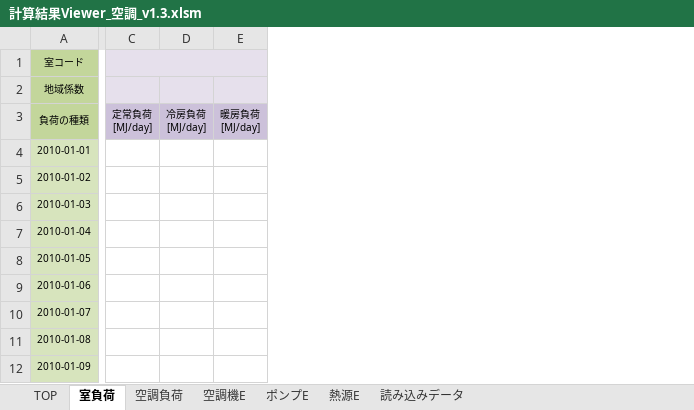
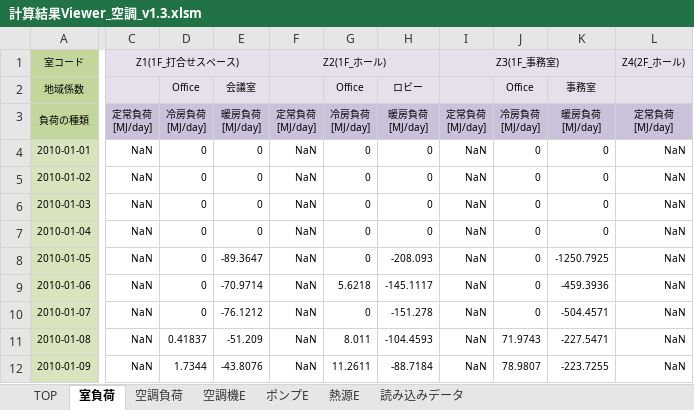
Before and after one commit to WEBPRO-NR/BESJP_Webpro_RouteB, an Excel workbook: ★結果ビューア/計算結果Viewer_空調_v1.3.xlsm, sheet 室負荷, drawn as a sheet; only a part is shown, gaps mark what is left out; values as stored, in another font and other column widths than the file's, no borders; removed rows and columns are numbered as before the commit, all else as after; ↵ is a line break in a cell; the diff covers the shown part only; the diff names each change by its address in the sheet, - before the commit and + after, or states it on an @@ line.

```diff
--- a/★結果ビューア/計算結果Viewer_空調_v1.3.xlsm (sheet 室負荷)
+++ b/★結果ビューア/計算結果Viewer_空調_v1.3.xlsm (sheet 室負荷)
-column C, row 3: 定常負荷 ↵ [MJ/day]
-column D, row 3: 冷房負荷 ↵ [MJ/day]
-column E, row 3: 暖房負荷 ↵ [MJ/day]
+column C, rows 1-12: Z1(1F_打合せスペース) |  | 定常負荷 ↵ [MJ/day] | NaN | NaN | NaN | NaN | NaN | NaN | NaN | NaN | NaN
+column D, rows 2-12: Office | 冷房負荷 ↵ [MJ/day] | 0 | 0 | 0 | 0 | 0 | 0 | 0 | 0.41837 | 1.7344
+column E, rows 2-12: 会議室 | 暖房負荷 ↵ [MJ/day] | 0 | 0 | 0 | 0 | -89.3647 | -70.9714 | -76.1212 | -51.209 | -43.8076
+column F, rows 1-12: Z2(1F_ホール) |  | 定常負荷 ↵ [MJ/day] | NaN | NaN | NaN | NaN | NaN | NaN | NaN | NaN | NaN
+column G, rows 2-12: Office | 冷房負荷 ↵ [MJ/day] | 0 | 0 | 0 | 0 | 0 | 5.6218 | 0 | 8.011 | 11.2611
+column H, rows 2-12: ロビー | 暖房負荷 ↵ [MJ/day] | 0 | 0 | 0 | 0 | -208.093 | -145.1117 | -151.278 | -104.4593 | -88.7184
+column I, rows 1-12: Z3(1F_事務室) |  | 定常負荷 ↵ [MJ/day] | NaN | NaN | NaN | NaN | NaN | NaN | NaN | NaN | NaN
+column J, rows 2-12: Office | 冷房負荷 ↵ [MJ/day] | 0 | 0 | 0 | 0 | 0 | 0 | 0 | 71.9743 | 78.9807
+column K, rows 2-12: 事務室 | 暖房負荷 ↵ [MJ/day] | 0 | 0 | 0 | 0 | -1250.7925 | -459.3936 | -504.4571 | -227.5471 | -223.7255
+column L, rows 1-12: Z4(2F_ホール) |  | 定常負荷 ↵ [MJ/day] | NaN | NaN | NaN | NaN | NaN | NaN | NaN | NaN | NaN
```
Also changed, not shown: 5 added columns elsewhere in this sheet, sheet 読み込みデータ, sheet 空調負荷, sheet 熱源E, sheet 空調機E, sheet ポンプE, sheet TOP, 8 other files.
